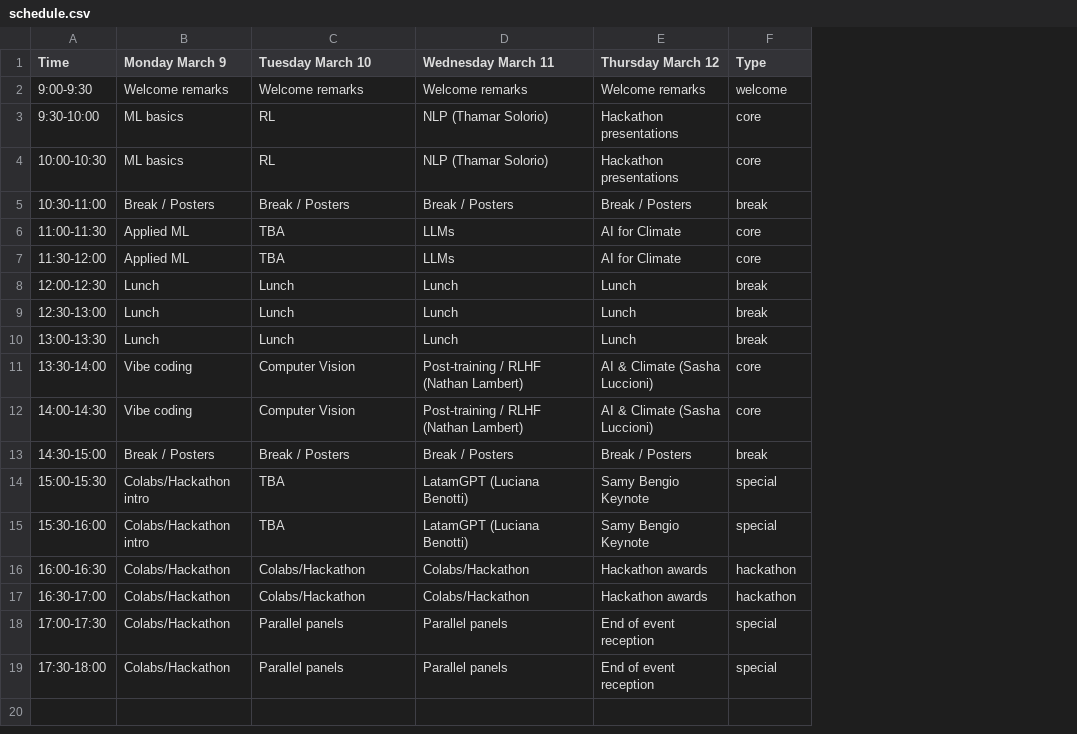
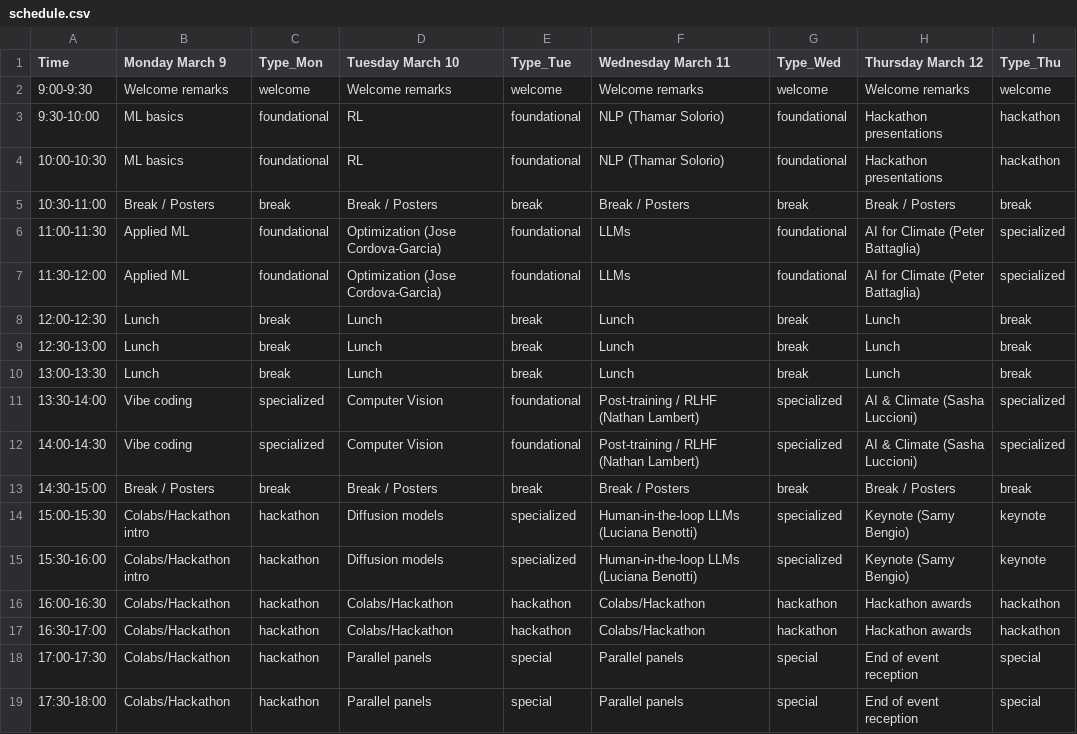
Before and after one commit to SALA-AI-LATAM/hugoblox_website, a CSV file: content/schedule.csv, drawn as a sheet; addresses are those after the commit; the diff names each change by its address in the sheet, - before the commit and + after, or states it on an @@ line.

Commit message:
csv schedule loader

```diff
--- a/content/schedule.csv
+++ b/content/schedule.csv
+column C (Type_Mon), rows 2-19: welcome | foundational | foundational | break | foundational | foundational | break | break | break | specialized | specialized | break | hackathon | hackathon | hackathon | hackathon | hackathon | hackathon
+column E (Type_Tue), rows 2-19: welcome | foundational | foundational | break | foundational | foundational | break | break | break | foundational | foundational | break | specialized | specialized | hackathon | hackathon | special | special
+column G (Type_Wed), rows 2-19: welcome | foundational | foundational | break | foundational | foundational | break | break | break | specialized | specialized | break | specialized | specialized | hackathon | hackathon | special | special
-I1: Type
+I1: Type_Thu
-I3:I4 (Type_Thu): core
+I3:I4 (Type_Thu): hackathon
-D6:D7 (Tuesday March 10): TBA
+D6:D7 (Tuesday March 10): Optimization (Jose Cordova-Garcia)
-H6:H7 (Thursday March 12): AI for Climate
+H6:H7 (Thursday March 12): AI for Climate (Peter Battaglia)
-I6:I7 (Type_Thu): core
+I6:I7 (Type_Thu): specialized
-I11:I12 (Type_Thu): core
+I11:I12 (Type_Thu): specialized
-D14:D15 (Tuesday March 10): TBA
+D14:D15 (Tuesday March 10): Diffusion models
-F14:F15 (Wednesday March 11): LatamGPT (Luciana Benotti)
+F14:F15 (Wednesday March 11): Human-in-the-loop LLMs (Luciana Benotti)
-H14:H15 (Thursday March 12): Samy Bengio Keynote
+H14:H15 (Thursday March 12): Keynote (Samy Bengio)
-I14:I15 (Type_Thu): special
+I14:I15 (Type_Thu): keynote
```
Also changed, not shown: 1 other file.
